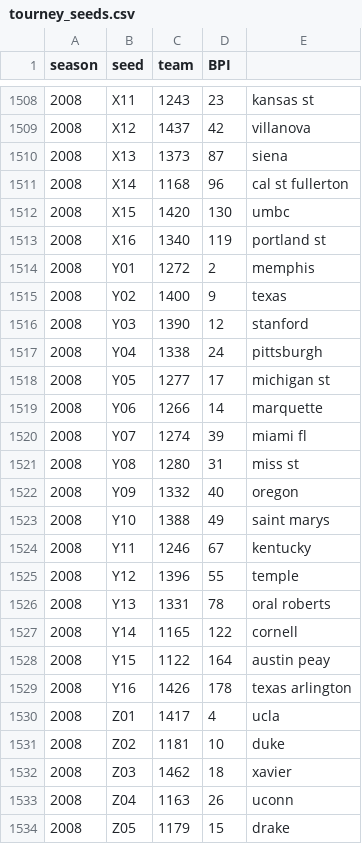
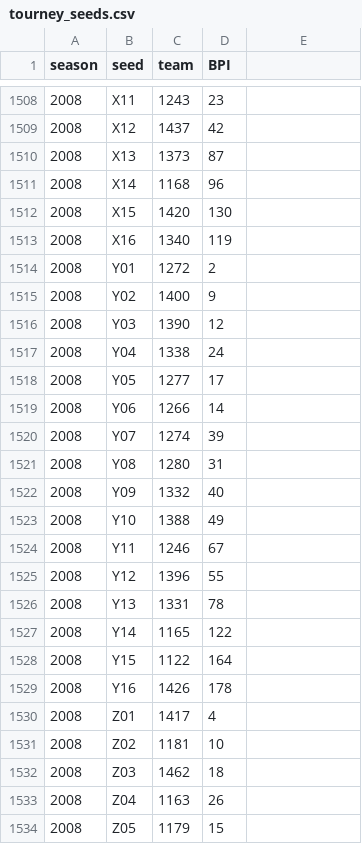
Before and after one commit to jk34/Kaggle_NCAA_logistic_trees_SVM, a CSV file: tourney_seeds.csv, drawn as a sheet; only a part is shown, gaps mark what is left out; the diff covers the shown part only.

```diff
--- a/tourney_seeds.csv
+++ b/tourney_seeds.csv
@@ -1508,27 +1508,27 @@ season,seed,team,BPI,
-2008,X11,1243,23,kansas st
-2008,X12,1437,42,villanova
-2008,X13,1373,87,siena
-2008,X14,1168,96,cal st fullerton
-2008,X15,1420,130,umbc
-2008,X16,1340,119,portland st
-2008,Y01,1272,2,memphis
-2008,Y02,1400,9,texas
-2008,Y03,1390,12,stanford
-2008,Y04,1338,24,pittsburgh
-2008,Y05,1277,17,michigan st
-2008,Y06,1266,14,marquette
-2008,Y07,1274,39,miami fl
-2008,Y08,1280,31,miss st
-2008,Y09,1332,40,oregon
-2008,Y10,1388,49,saint marys
-2008,Y11,1246,67,kentucky
-2008,Y12,1396,55,temple
-2008,Y13,1331,78,oral roberts
-2008,Y14,1165,122,cornell
-2008,Y15,1122,164,austin peay
-2008,Y16,1426,178,texas arlington
-2008,Z01,1417,4,ucla
-2008,Z02,1181,10,duke
-2008,Z03,1462,18,xavier
-2008,Z04,1163,26,uconn
-2008,Z05,1179,15,drake
+2008,X11,1243,23
+2008,X12,1437,42
+2008,X13,1373,87
+2008,X14,1168,96
+2008,X15,1420,130
+2008,X16,1340,119
+2008,Y01,1272,2
+2008,Y02,1400,9
+2008,Y03,1390,12
+2008,Y04,1338,24
+2008,Y05,1277,17
+2008,Y06,1266,14
+2008,Y07,1274,39
+2008,Y08,1280,31
+2008,Y09,1332,40
+2008,Y10,1388,49
+2008,Y11,1246,67
+2008,Y12,1396,55
+2008,Y13,1331,78
+2008,Y14,1165,122
+2008,Y15,1122,164
+2008,Y16,1426,178
+2008,Z01,1417,4
+2008,Z02,1181,10
+2008,Z03,1462,18
+2008,Z04,1163,26
+2008,Z05,1179,15
```
Also changed, not shown: 103 edited cells elsewhere in this file, logistic_model.csv, 7 other files.
